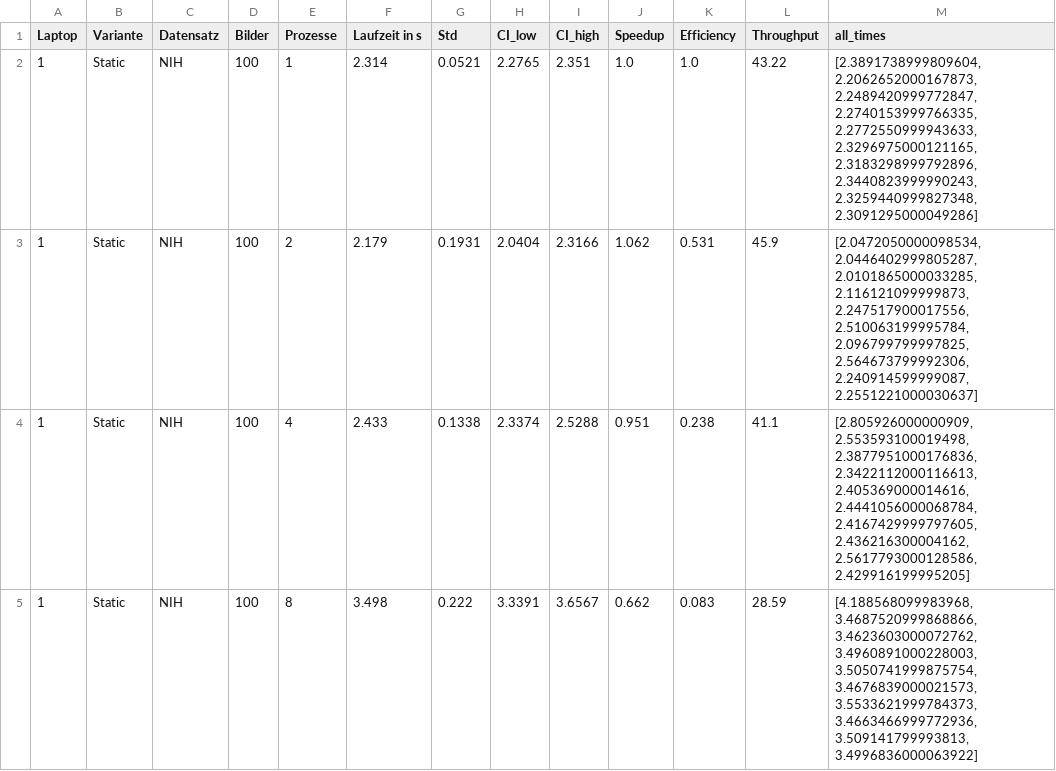
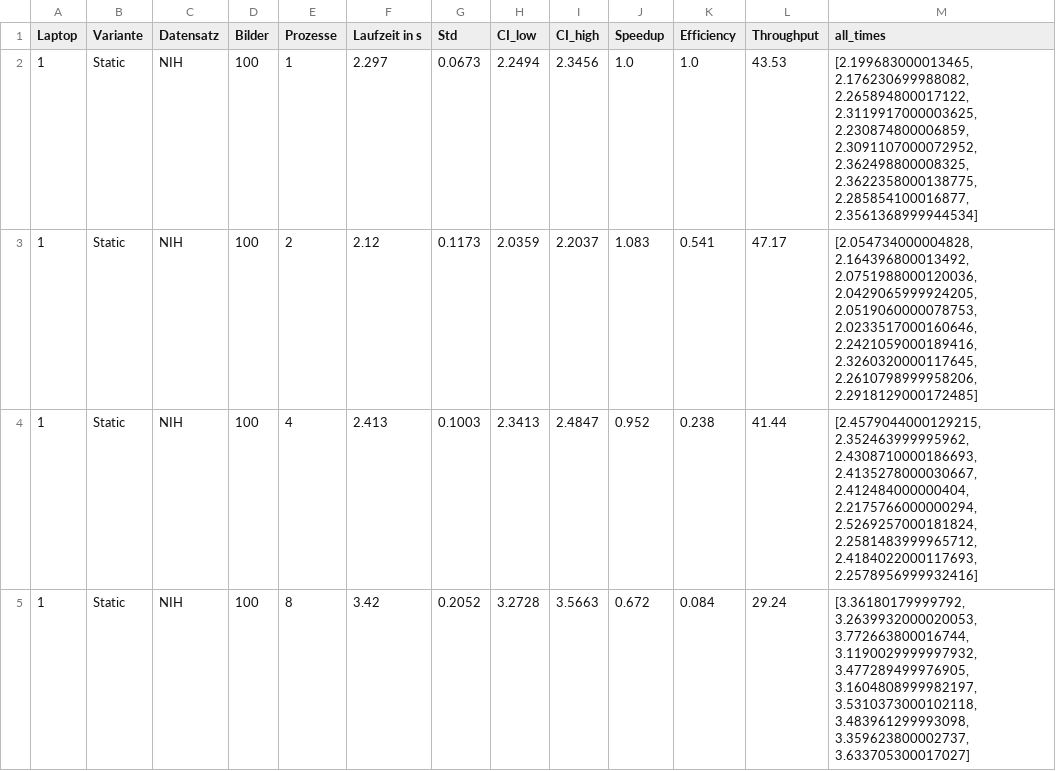
Before and after one commit to MaximSchmidt/Medizinische-Bildverarbeitung, a CSV file: Multiprocessing/results/laptop1/results_static_laptop1.csv, drawn as a sheet; only a part is shown; the diff covers the shown part only.

```diff
--- a/Multiprocessing/results/laptop1/results_static_laptop1.csv
+++ b/Multiprocessing/results/laptop1/results_static_laptop1.csv
@@ -1,5 +1,5 @@
 Laptop,Variante,Datensatz,Bilder,Prozesse,Laufzeit in s,Std,CI_low,CI_high,Speedup,Efficiency,Throughput,all_times
-1,Static,NIH,100,1,2.314,0.0521,2.2765,2.351,1.0,1.0,43.22,"[2.3891738999809604, 2.2062652000167873, 2.2489420999772847, 2.2740153999766335, 2.2772550999943633, 2.3296975000121165, 2.3183298999792896, 2.3440823999990243, 2.3259440999827348, 2.3091295000049286]"
-1,Static,NIH,100,2,2.179,0.1931,2.0404,2.3166,1.062,0.531,45.9,"[2.0472050000098534, 2.0446402999805287, 2.0101865000033285, 2.116121099999873, 2.247517900017556, 2.510063199995784, 2.096799799997825, 2.564673799992306, 2.240914599999087, 2.2551221000030637]"
-1,Static,NIH,100,4,2.433,0.1338,2.3374,2.5288,0.951,0.238,41.1,"[2.805926000000909, 2.553593100019498, 2.3877951000176836, 2.3422112000116613, 2.405369000014616, 2.4441056000068784, 2.4167429999797605, 2.436216300004162, 2.5617793000128586, 2.429916199995205]"
-1,Static,NIH,100,8,3.498,0.222,3.3391,3.6567,0.662,0.083,28.59,"[4.188568099983968, 3.4687520999868866, 3.4623603000072762, 3.4960891000228003, 3.5050741999875754, 3.4676839000021573, 3.5533621999784373, 3.4663466999772936, 3.509141799993813, 3.4996836000063922]"
+1,Static,NIH,100,1,2.297,0.0673,2.2494,2.3456,1.0,1.0,43.53,"[2.199683000013465, 2.176230699988082, 2.265894800017122, 2.3119917000003625, 2.230874800006859, 2.3091107000072952, 2.362498800008325, 2.3622358000138775, 2.285854100016877, 2.3561368999944534]"
+1,Static,NIH,100,2,2.12,0.1173,2.0359,2.2037,1.083,0.541,47.17,"[2.054734000004828, 2.164396800013492, 2.0751988000120036, 2.0429065999924205, 2.0519060000078753, 2.0233517000160646, 2.2421059000189416, 2.3260320000117645, 2.2610798999958206, 2.2918129000172485]"
+1,Static,NIH,100,4,2.413,0.1003,2.3413,2.4847,0.952,0.238,41.44,"[2.4579044000129215, 2.352463999995962, 2.4308710000186693, 2.4135278000030667, 2.412484000000404, 2.2175766000000294, 2.5269257000181824, 2.2581483999965712, 2.4184022000117693, 2.2578956999932416]"
+1,Static,NIH,100,8,3.42,0.2052,3.2728,3.5663,0.672,0.084,29.24,"[3.36180179999792, 3.2639932000020053, 3.772663800016744, 3.1190029999997932, 3.477289499976905, 3.1604808999982197, 3.5310373000102118, 3.483961299993098, 3.359623800002737, 3.633705300017027]"
```
Also changed, not shown: 150 edited cells elsewhere in this file, Multiprocessing/results/laptop1/results_dynamic_laptop1.csv, 7 other files.
